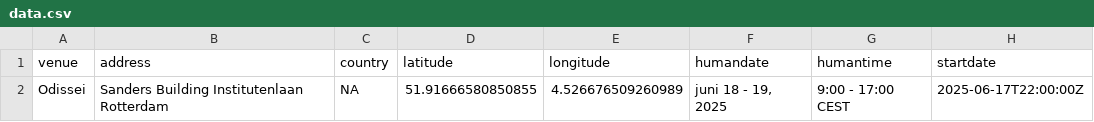
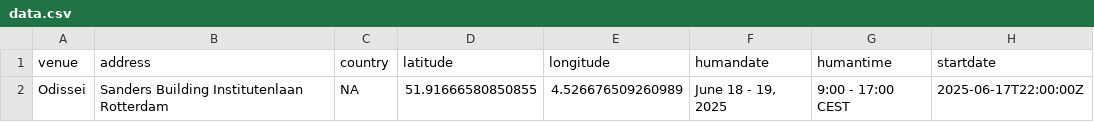
Before and after one commit to esciencecenter-digital-skills/2025-06-18-ds-sklearn-python-odissei, a CSV file: _data/data.csv, drawn as a sheet; only a part is shown; the diff names each change by its address in the sheet, - before the commit and + after, or states it on an @@ line.

Commit message:
Fix typo in data.csv

```diff
--- a/_data/data.csv
+++ b/_data/data.csv
-F2 (humandate): juni 18 - 19, 2025
+F2 (humandate): June 18 - 19, 2025
```
